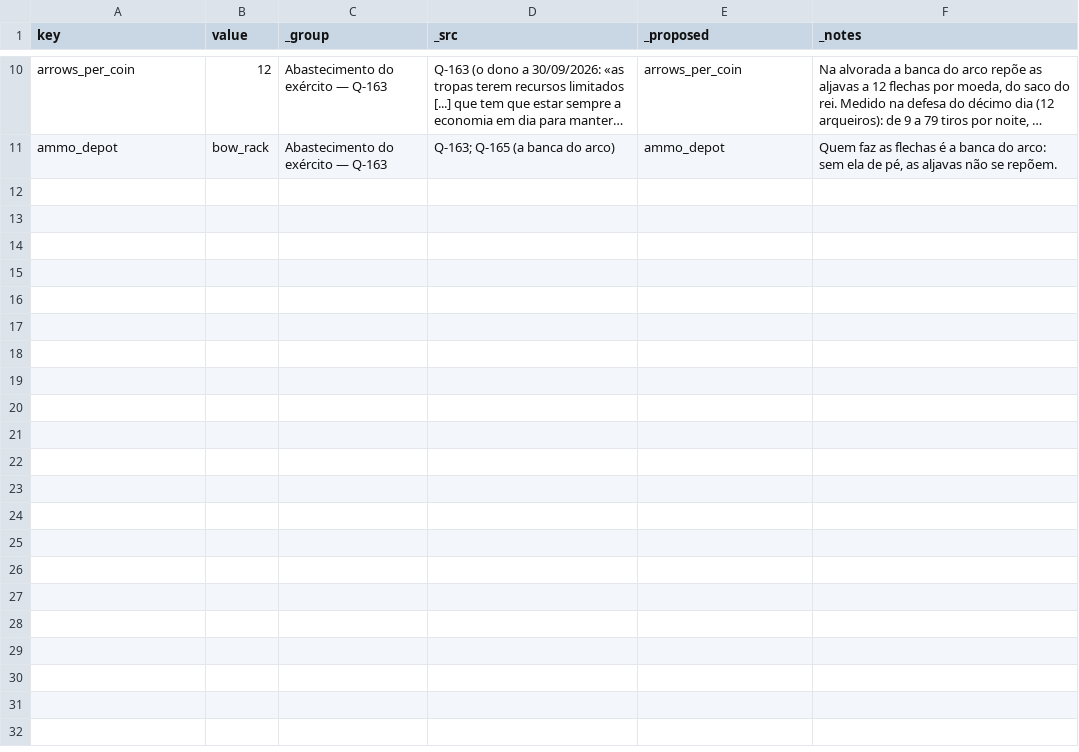
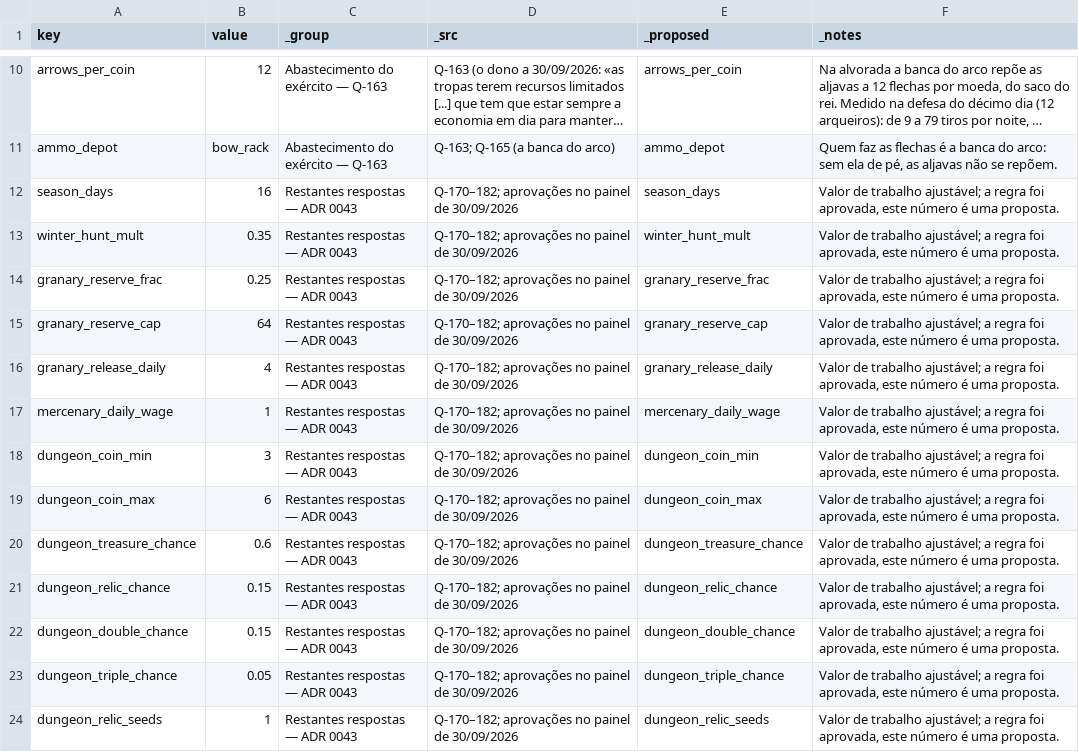
Before and after one commit to henriquecoding/empire, a CSV file: data/source/rules.csv, drawn as a sheet; only a part is shown, gaps mark what is left out; long unchanged cells end in …; the diff covers the shown part only; the diff names each change by its address in the sheet, - before the commit and + after, or states it on an @@ line.

Commit message:
checkpoint: recover seasons foundations and mercenary rules

```diff
--- a/data/source/rules.csv
+++ b/data/source/rules.csv
+row 12: season_days | 16 | Restantes respostas — ADR 0043 | Q-170–182; aprovações no painel de 30/09/2026 | season_days | Valor de trabalho ajustável; a regra foi aprovada, este número é uma proposta.
+row 13: winter_hunt_mult | 0.35 | Restantes respostas — ADR 0043 | Q-170–182; aprovações no painel de 30/09/2026 | winter_hunt_mult | Valor de trabalho ajustável; a regra foi aprovada, este número é uma proposta.
+row 14: granary_reserve_frac | 0.25 | Restantes respostas — ADR 0043 | Q-170–182; aprovações no painel de 30/09/2026 | granary_reserve_frac | Valor de trabalho ajustável; a regra foi aprovada, este número é uma proposta.
+row 15: granary_reserve_cap | 64 | Restantes respostas — ADR 0043 | Q-170–182; aprovações no painel de 30/09/2026 | granary_reserve_cap | Valor de trabalho ajustável; a regra foi aprovada, este número é uma proposta.
+row 16: granary_release_daily | 4 | Restantes respostas — ADR 0043 | Q-170–182; aprovações no painel de 30/09/2026 | granary_release_daily | Valor de trabalho ajustável; a regra foi aprovada, este número é uma proposta.
+row 17: mercenary_daily_wage | 1 | Restantes respostas — ADR 0043 | Q-170–182; aprovações no painel de 30/09/2026 | mercenary_daily_wage | Valor de trabalho ajustável; a regra foi aprovada, este número é uma proposta.
+row 18: dungeon_coin_min | 3 | Restantes respostas — ADR 0043 | Q-170–182; aprovações no painel de 30/09/2026 | dungeon_coin_min | Valor de trabalho ajustável; a regra foi aprovada, este número é uma proposta.
+row 19: dungeon_coin_max | 6 | Restantes respostas — ADR 0043 | Q-170–182; aprovações no painel de 30/09/2026 | dungeon_coin_max | Valor de trabalho ajustável; a regra foi aprovada, este número é uma proposta.
+row 20: dungeon_treasure_chance | 0.6 | Restantes respostas — ADR 0043 | Q-170–182; aprovações no painel de 30/09/2026 | dungeon_treasure_chance | Valor de trabalho ajustável; a regra foi aprovada, este número é uma proposta.
+row 21: dungeon_relic_chance | 0.15 | Restantes respostas — ADR 0043 | Q-170–182; aprovações no painel de 30/09/2026 | dungeon_relic_chance | Valor de trabalho ajustável; a regra foi aprovada, este número é uma proposta.
+row 22: dungeon_double_chance | 0.15 | Restantes respostas — ADR 0043 | Q-170–182; aprovações no painel de 30/09/2026 | dungeon_double_chance | Valor de trabalho ajustável; a regra foi aprovada, este número é uma proposta.
+row 23: dungeon_triple_chance | 0.05 | Restantes respostas — ADR 0043 | Q-170–182; aprovações no painel de 30/09/2026 | dungeon_triple_chance | Valor de trabalho ajustável; a regra foi aprovada, este número é uma proposta.
+row 24: dungeon_relic_seeds | 1 | Restantes respostas — ADR 0043 | Q-170–182; aprovações no painel de 30/09/2026 | dungeon_relic_seeds | Valor de trabalho ajustável; a regra foi aprovada, este número é uma proposta.
```
Also changed, not shown: 13 added rows elsewhere in this file, 21 other files.
